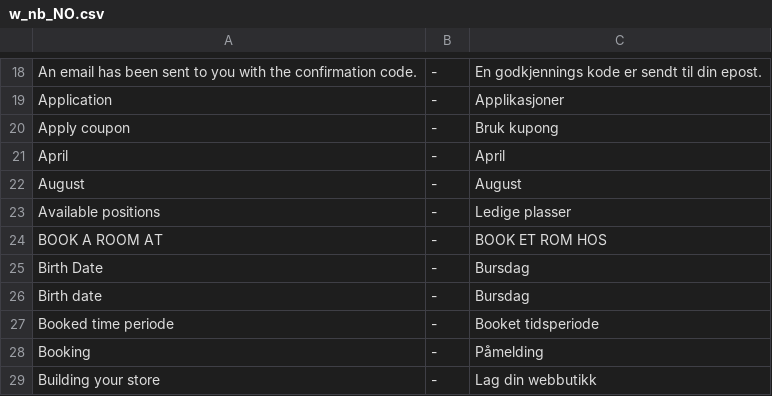
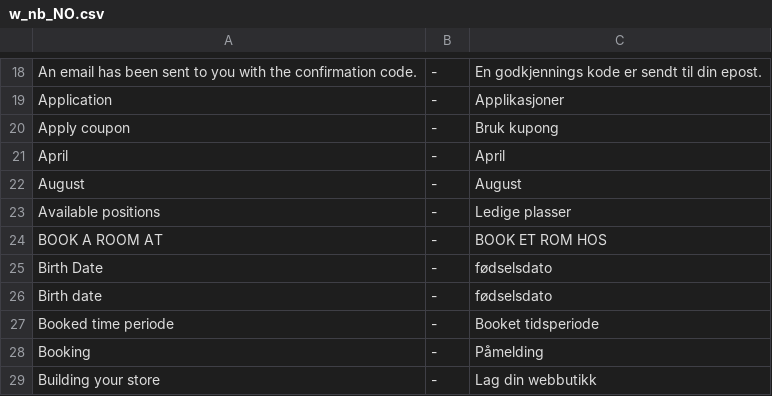
Before and after one commit to tamzidoronno/zaui-v4, a CSV file: com.getshop.client/ROOT/translation/w_nb_NO.csv, drawn as a sheet; only a part is shown, gaps mark what is left out.

Commit message:
text changes.

```diff
--- a/com.getshop.client/ROOT/translation/w_nb_NO.csv
+++ b/com.getshop.client/ROOT/translation/w_nb_NO.csv
@@ -24,4 +24,4 @@ Available positions;-;Ledige plasser
 BOOK A ROOM AT;-;BOOK ET ROM HOS
-Birth Date;-;Bursdag
-Birth date;-;Bursdag
+Birth Date;-;fødselsdato
+Birth date;-;fødselsdato
 Booked time periode;-;Booket tidsperiode
```
